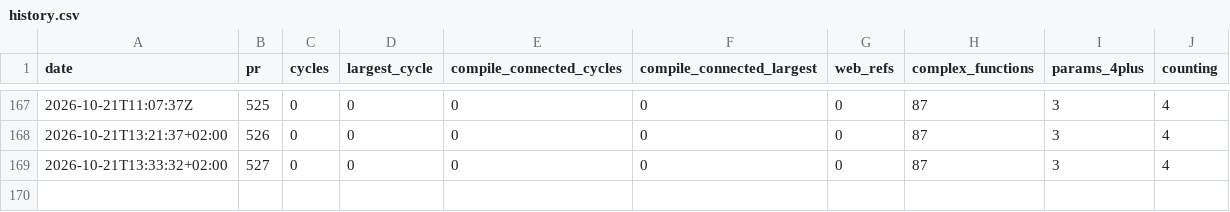
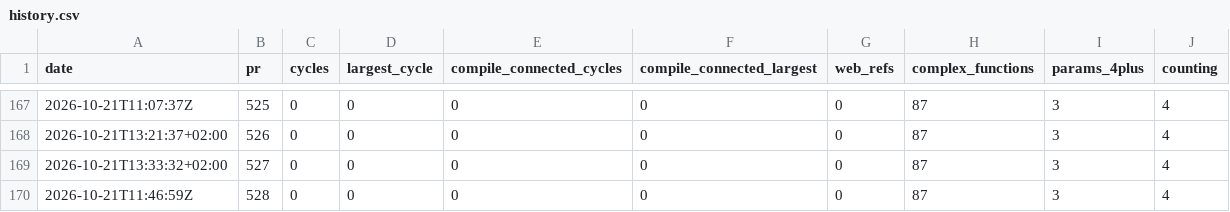
Before and after one commit to fpahlen/ex-tales-forge, a CSV file: docs/health/history.csv, drawn as a sheet; only a part is shown, gaps mark what is left out; the diff names each change by its address in the sheet, - before the commit and + after, or states it on an @@ line.

```diff
--- a/docs/health/history.csv
+++ b/docs/health/history.csv
+row 170: 2026-10-21T11:46:59Z | 528 | 0 | 0 | 0 | 0 | 0 | 87 | 3 | 4
```
Also changed, not shown: 1 other file.
